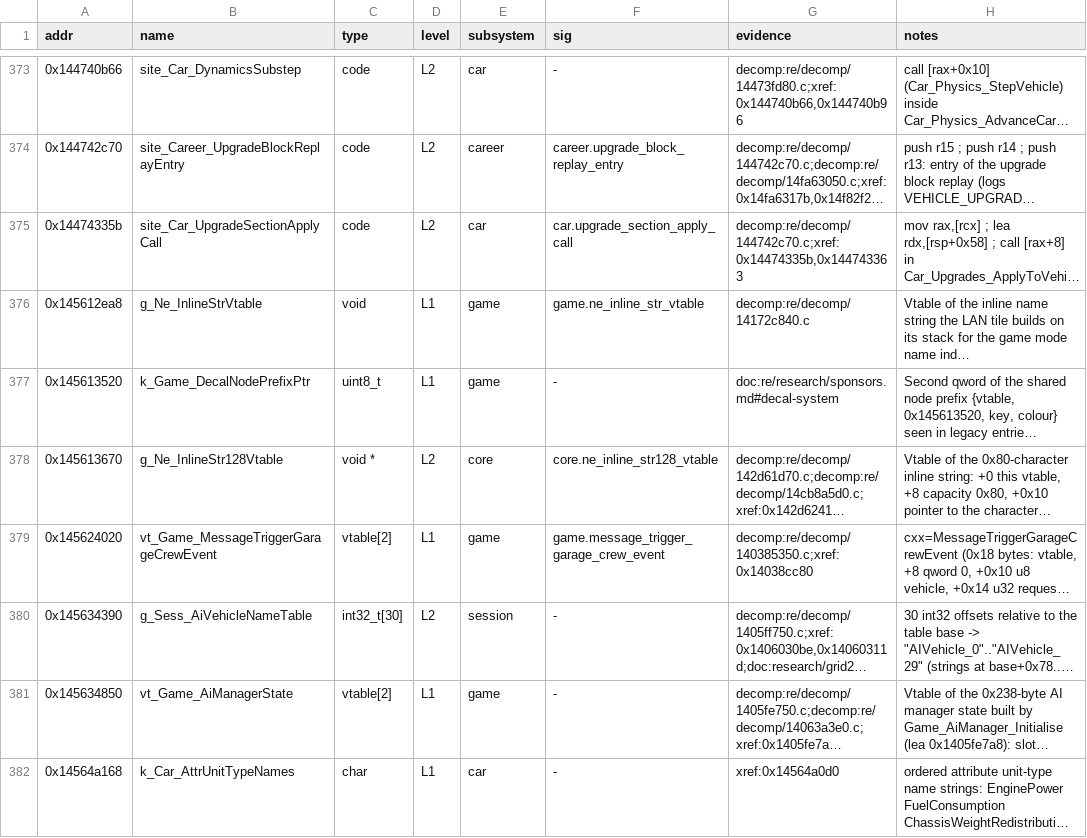
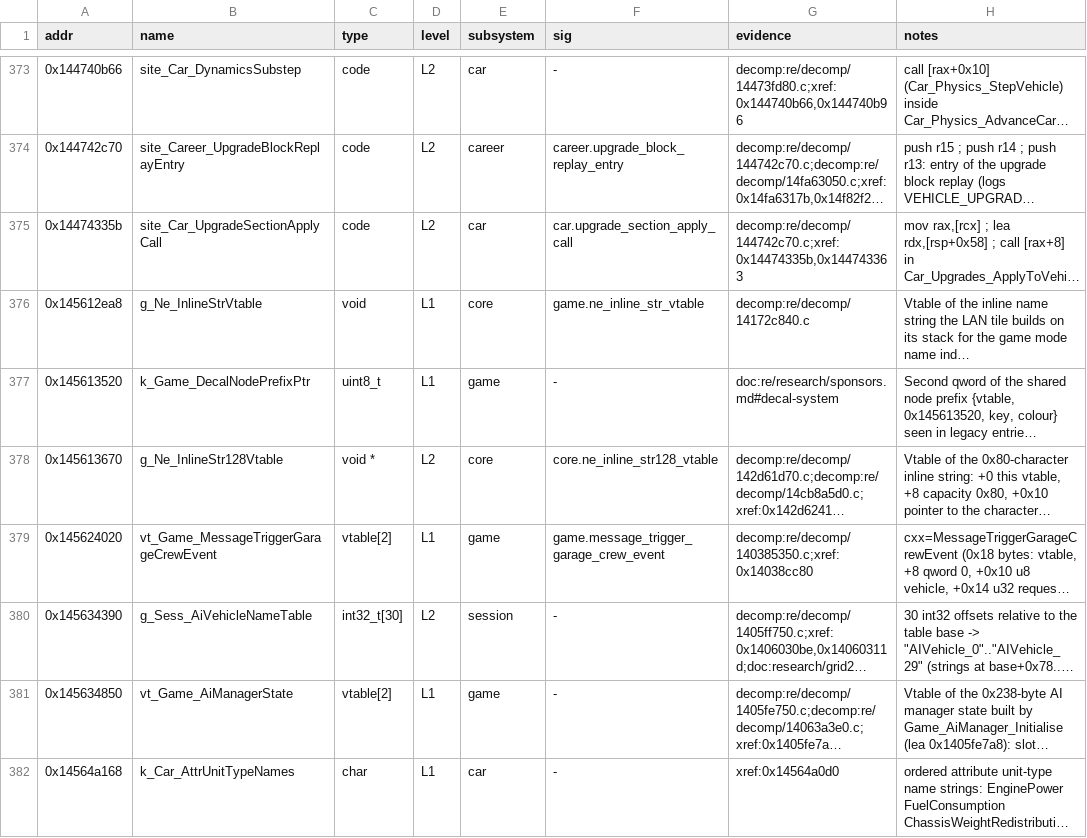
Before and after one commit to Swofty-Developments/SwoftyLauncher, a TSV file: re/db/globals.tsv, drawn as a sheet; only a part is shown, gaps mark what is left out; long unchanged cells end in …; the diff names each change by its address in the sheet, - before the commit and + after, or states it on an @@ line.

Commit message:
fix(re): clear the remaining structural lint errors in the knowledge base
Two evidence columns used spaces where tokens need semicolons, one used str: for property names and one a trace: path outside re/traces. g_Ne_InlineStrVtable moves to core to match its prefix, loc gets its subsystem map, T150 states it has no trace config, thirteen struct fields that claimed L2 without an xref, doc or kb token drop to L1, and nine verify rows about items that were renamed, retargeted or never added are retired. None of these rows is exported, so bindgen's outputs are byte-identical.

```diff
--- a/re/db/globals.tsv
+++ b/re/db/globals.tsv
-E376 (subsystem): game
+E376 (subsystem): core
```
Also changed, not shown: 9 other files.
